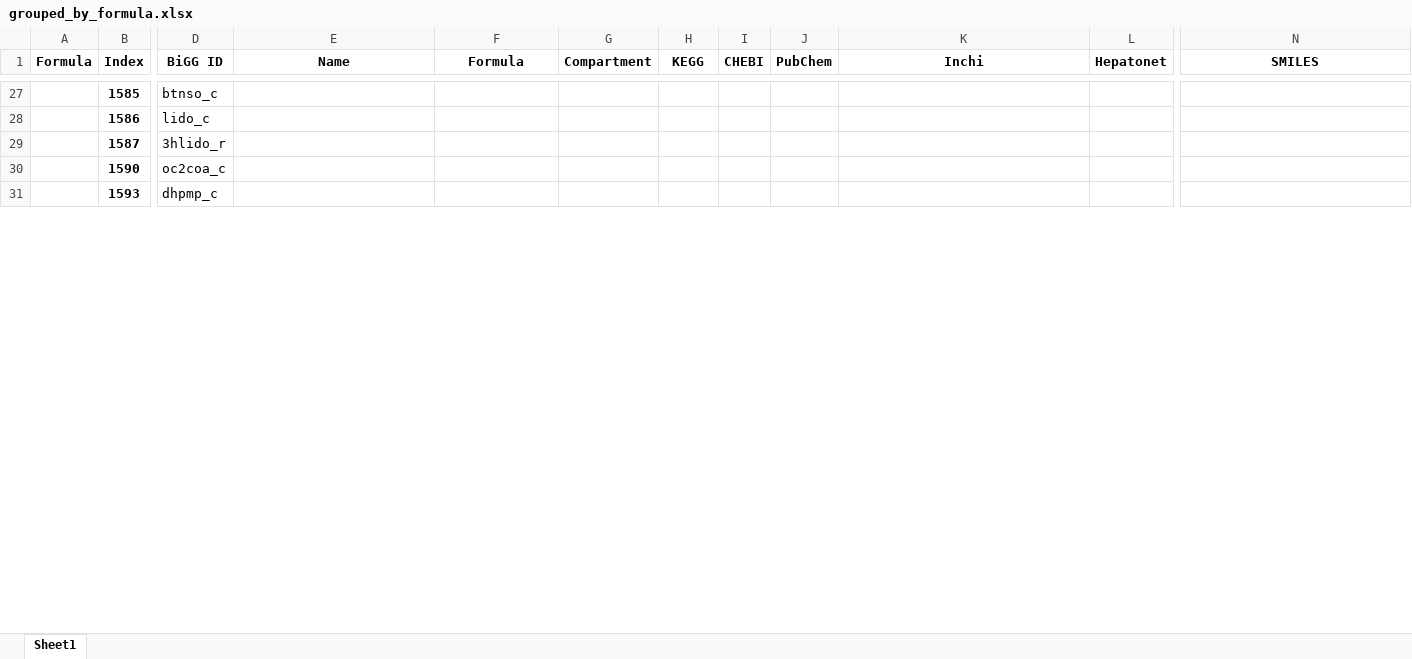
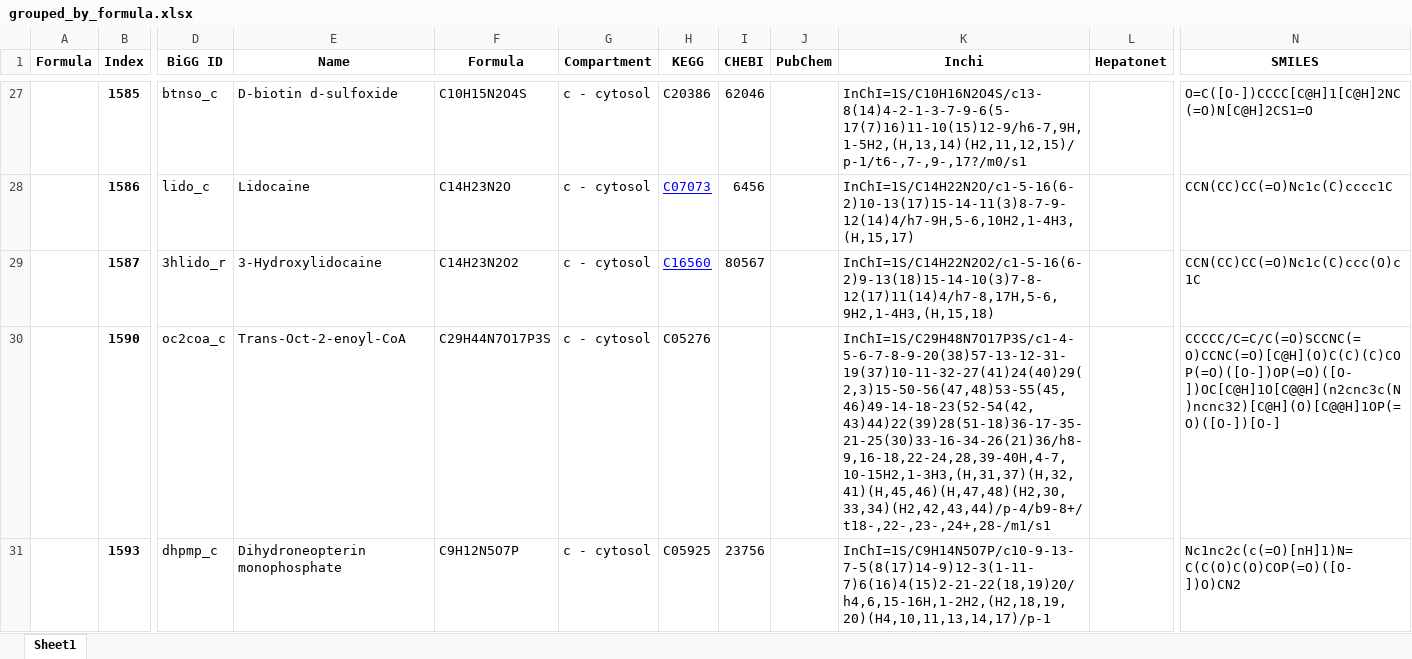
Before and after one commit to LewisLabUCSD/iCHO3K, an Excel workbook: Data/Metabolites/grouped_by_formula.xlsx, sheet Sheet1, drawn as a sheet; only a part is shown, gaps mark what is left out; values as stored, in another font and other column widths than the file's, no borders; the diff covers the shown part only; the diff names each change by its address in the sheet, - before the commit and + after, or states it on an @@ line.

```diff
--- a/Data/Metabolites/grouped_by_formula.xlsx (sheet Sheet1)
+++ b/Data/Metabolites/grouped_by_formula.xlsx (sheet Sheet1)
-E27 (Name): (empty)
+E27 (Name): D-biotin d-sulfoxide
-F27 (Formula): (empty)
+F27 (Formula): C10H15N2O4S
-G27:G31 (Compartment): (empty)
+G27:G31 (Compartment): c - cytosol
-H27 (KEGG): (empty)
+H27 (KEGG): C20386
-I27 (CHEBI): (empty)
+I27 (CHEBI): 62046
-K27 (Inchi): (empty)
+K27 (Inchi): InChI=1S/C10H16N2O4S/c13-8(14)4-2-1-3-7-9-6(5-17(7)16)11-10(15)12-9/h6-7,9H,1-5H2,(H,13,14)(H2,11,12,15)/p-1/t6-,7-,9-,17?/m0/s1
-N27 (SMILES): (empty)
+N27 (SMILES): O=C([O-])CCCC[C@H]1[C@H]2NC(=O)N[C@H]2CS1=O
-E28 (Name): (empty)
+E28 (Name): Lidocaine
-F28 (Formula): (empty)
+F28 (Formula): C14H23N2O
-H28 (KEGG): (empty)
+H28 (KEGG): C07073
-I28 (CHEBI): (empty)
+I28 (CHEBI): 6456
-K28 (Inchi): (empty)
+K28 (Inchi): InChI=1S/C14H22N2O/c1-5-16(6-2)10-13(17)15-14-11(3)8-7-9-12(14)4/h7-9H,5-6,10H2,1-4H3,(H,15,17)
-N28 (SMILES): (empty)
+N28 (SMILES): CCN(CC)CC(=O)Nc1c(C)cccc1C
-E29 (Name): (empty)
+E29 (Name): 3-Hydroxylidocaine
-F29 (Formula): (empty)
+F29 (Formula): C14H23N2O2
-H29 (KEGG): (empty)
+H29 (KEGG): C16560
-I29 (CHEBI): (empty)
+I29 (CHEBI): 80567
-K29 (Inchi): (empty)
+K29 (Inchi): InChI=1S/C14H22N2O2/c1-5-16(6-2)9-13(18)15-14-10(3)7-8-12(17)11(14)4/h7-8,17H,5-6,9H2,1-4H3,(H,15,18)
-N29 (SMILES): (empty)
+N29 (SMILES): CCN(CC)CC(=O)Nc1c(C)ccc(O)c1C
-E30 (Name): (empty)
+E30 (Name): Trans-Oct-2-enoyl-CoA
-F30 (Formula): (empty)
+F30 (Formula): C29H44N7O17P3S
-H30 (KEGG): (empty)
+H30 (KEGG): C05276
-K30 (Inchi): (empty)
+K30 (Inchi): InChI=1S/C29H48N7O17P3S/c1-4-5-6-7-8-9-20(38)57-13-12-31-19(37)10-11-32-27(41)24(40)29(2,3)15-50-56(47,48)53-55(45,46)49-14-18-23(52-54(42,43)44)22(39)28(51-18)36-17-35-21-25(30)33-16-34-26(21)36/h8-9,16-18,22-24,28,39-40H,4-7,10-15H2,1-3H3,(H,31,37)(H,32,41)(H,45,46)(H,47,48)(H2,30,33,34)(H2,42,43,44)/p-4/b9-8+/t18-,22-,23-,24+,28-/m1/s1
-N30 (SMILES): (empty)
+N30 (SMILES): CCCCC/C=C/C(=O)SCCNC(=O)CCNC(=O)[C@H](O)C(C)(C)COP(=O)([O-])OP(=O)([O-])OC[C@H]1O[C@@H](n2cnc3c(N)ncnc32)[C@H](O)[C@@H]1OP(=O)([O-])[O-]
-E31 (Name): (empty)
+E31 (Name): Dihydroneopterin monophosphate
-F31 (Formula): (empty)
+F31 (Formula): C9H12N5O7P
-H31 (KEGG): (empty)
+H31 (KEGG): C05925
-I31 (CHEBI): (empty)
+I31 (CHEBI): 23756
-K31 (Inchi): (empty)
+K31 (Inchi): InChI=1S/C9H14N5O7P/c10-9-13-7-5(8(17)14-9)12-3(1-11-7)6(16)4(15)2-21-22(18,19)20/h4,6,15-16H,1-2H2,(H2,18,19,20)(H4,10,11,13,14,17)/p-1
-N31 (SMILES): (empty)
+N31 (SMILES): Nc1nc2c(c(=O)[nH]1)N=C(C(O)C(O)COP(=O)([O-])O)CN2
```
Also changed, not shown: 87 edited cells elsewhere in this sheet, 2 other files.
